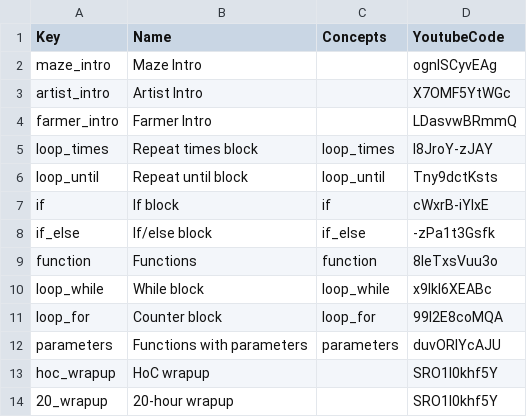
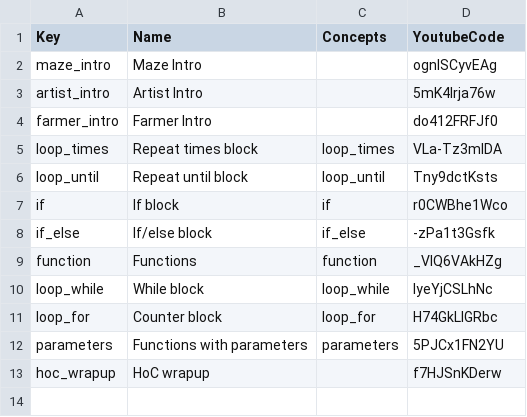
Before and after one commit to tobyk100/dashboard, a CSV file: config/videos.csv, drawn as a sheet.

Commit message:
Update videos. remove 20-hour wrap up

```diff
--- a/config/videos.csv
+++ b/config/videos.csv
@@ -2,13 +2,12 @@ Key	Name	Concepts	YoutubeCode
 maze_intro	Maze Intro		ognlSCyvEAg
-artist_intro	Artist Intro		X7OMF5YtWGc
-farmer_intro	Farmer Intro		LDasvwBRmmQ
-loop_times	Repeat times block	loop_times	l8JroY-zJAY
+artist_intro	Artist Intro		5mK4Irja76w
+farmer_intro	Farmer Intro		do412FRFJf0
+loop_times	Repeat times block	loop_times	VLa-Tz3mIDA
 loop_until	Repeat until block	loop_until	Tny9dctKsts
-if	If block	if	cWxrB-iYIxE
+if	If block	if	r0CWBhe1Wco
 if_else	If/else block	if_else	-zPa1t3Gsfk
-function	Functions	function	8leTxsVuu3o
-loop_while	While block	loop_while	x9IkI6XEABc
-loop_for	Counter block	loop_for	99l2E8coMQA
-parameters	Functions with parameters	parameters	duvORlYcAJU
-hoc_wrapup	HoC wrapup		SRO1I0khf5Y
-20_wrapup	20-hour wrapup		SRO1I0khf5Y
+function	Functions	function	_VIQ6VAkHZg
+loop_while	While block	loop_while	IyeYjCSLhNc
+loop_for	Counter block	loop_for	H74GkLlGRbc
+parameters	Functions with parameters	parameters	5PJCx1FN2YU
+hoc_wrapup	HoC wrapup		f7HJSnKDerw
```
Also changed, not shown: 1 other file.
